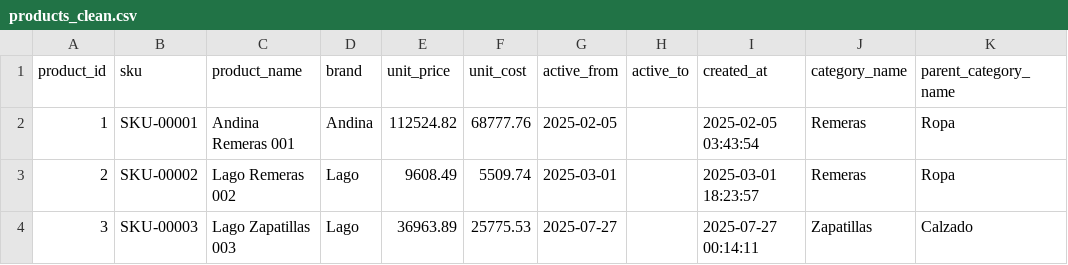
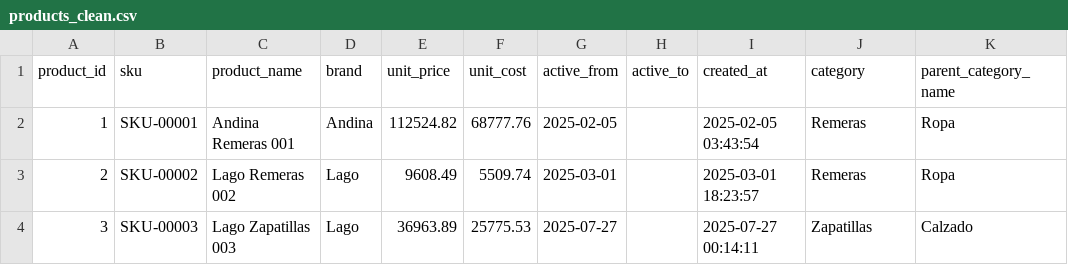
Before and after one commit to marcosziadi/retail_dw_lab, a CSV file: staging/products_clean.csv, drawn as a sheet; only a part is shown.

```diff
--- a/staging/products_clean.csv
+++ b/staging/products_clean.csv
@@ -1,2 +1,2 @@
-product_id,sku,product_name,brand,unit_price,unit_cost,active_from,active_to,created_at,category_name,parent_category_name
+product_id,sku,product_name,brand,unit_price,unit_cost,active_from,active_to,created_at,category,parent_category_name
 1,SKU-00001,Andina Remeras 001,Andina,112524.82,68777.76,2025-02-05,,2025-02-05 03:43:54,Remeras,Ropa
```
Also changed, not shown: warehouse/dim_product.csv, 19 other files.
